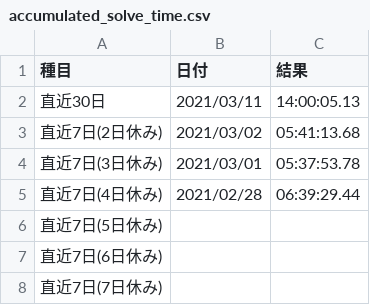
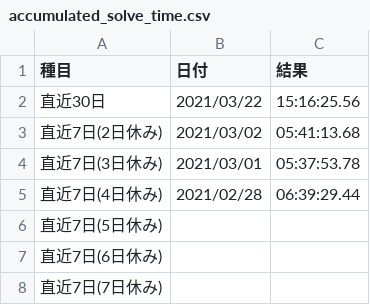
Before and after one commit to sakabar/PB_history, a CSV file: results/accumulated_solve_time.csv, drawn as a sheet.

Commit message:
accumulated solve time (30d) 15:16:25.56

```diff
--- a/results/accumulated_solve_time.csv
+++ b/results/accumulated_solve_time.csv
@@ -1,3 +1,3 @@
 種目,日付,結果
-直近30日,2021/03/11,14:00:05.13
+直近30日,2021/03/22,15:16:25.56
 直近7日(2日休み),2021/03/02,05:41:13.68
```
